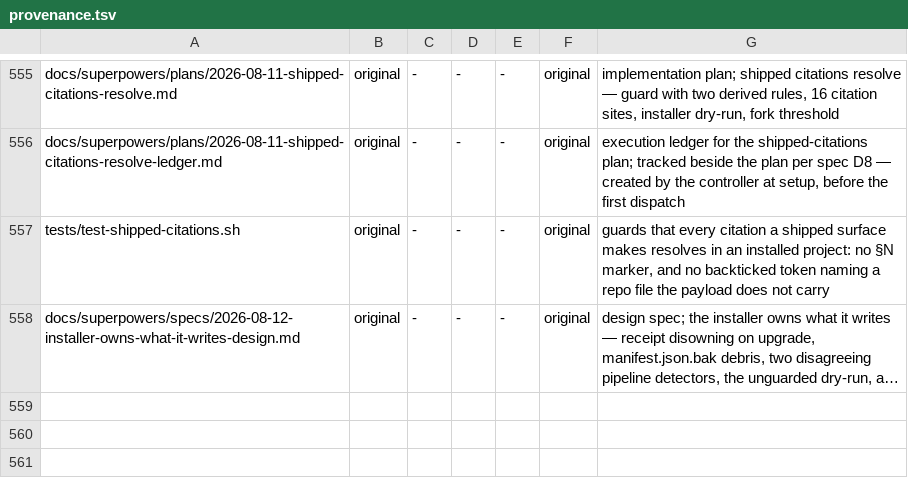
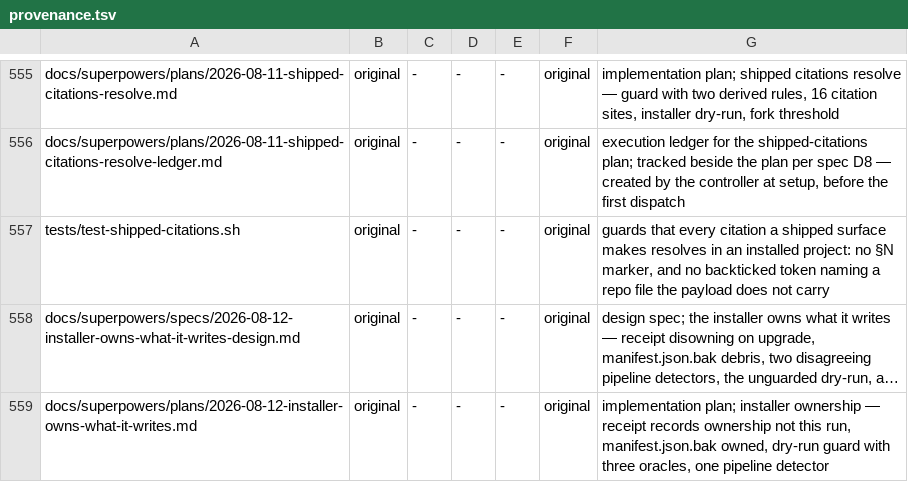
Before and after one commit to OmerZeyveli/kinglet-unity, a TSV file: provenance.tsv, drawn as a sheet; only a part is shown, gaps mark what is left out; long unchanged cells end in …; the diff names each change by its address in the sheet, - before the commit and + after, or states it on an @@ line.

```diff
--- a/provenance.tsv
+++ b/provenance.tsv
+row 559: docs/superpowers/plans/2026-08-12-installer-owns-what-it-writes.md | original | - | - | - | original | implementation plan; installer ownership — receipt records ownership not this run, manifest.json.bak owned, dry-run guard with three oracles, one pipeline detector
```
Also changed, not shown: 1 other file.
